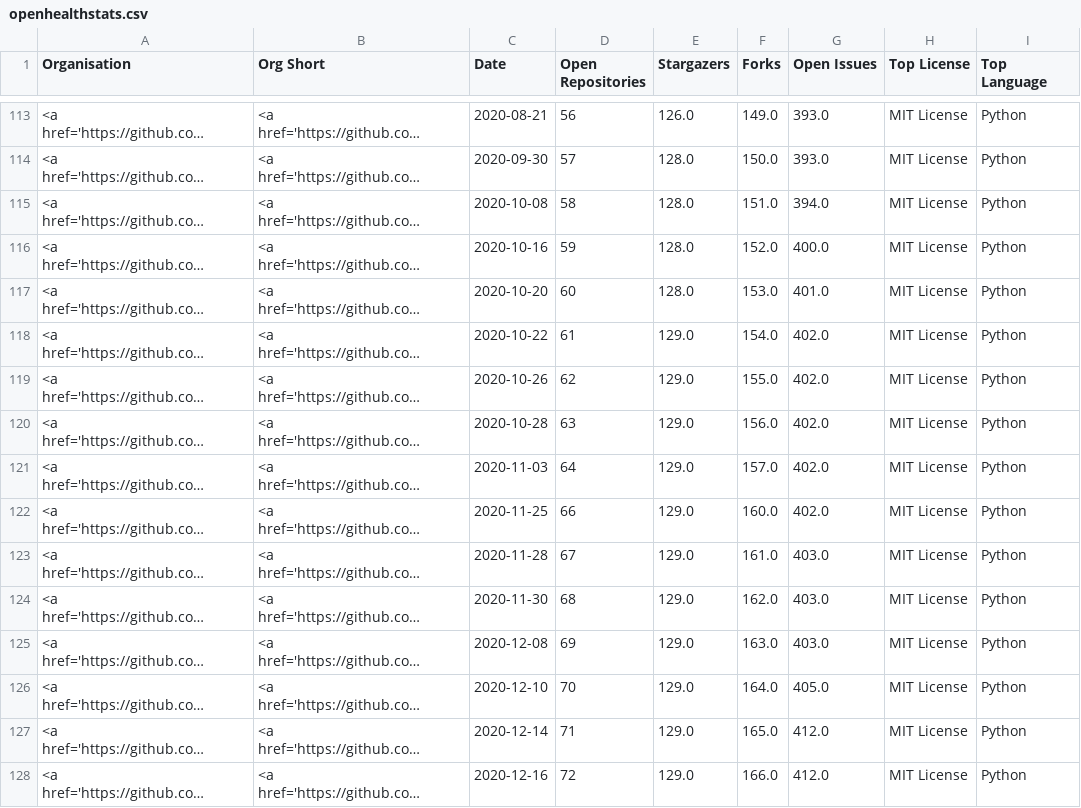
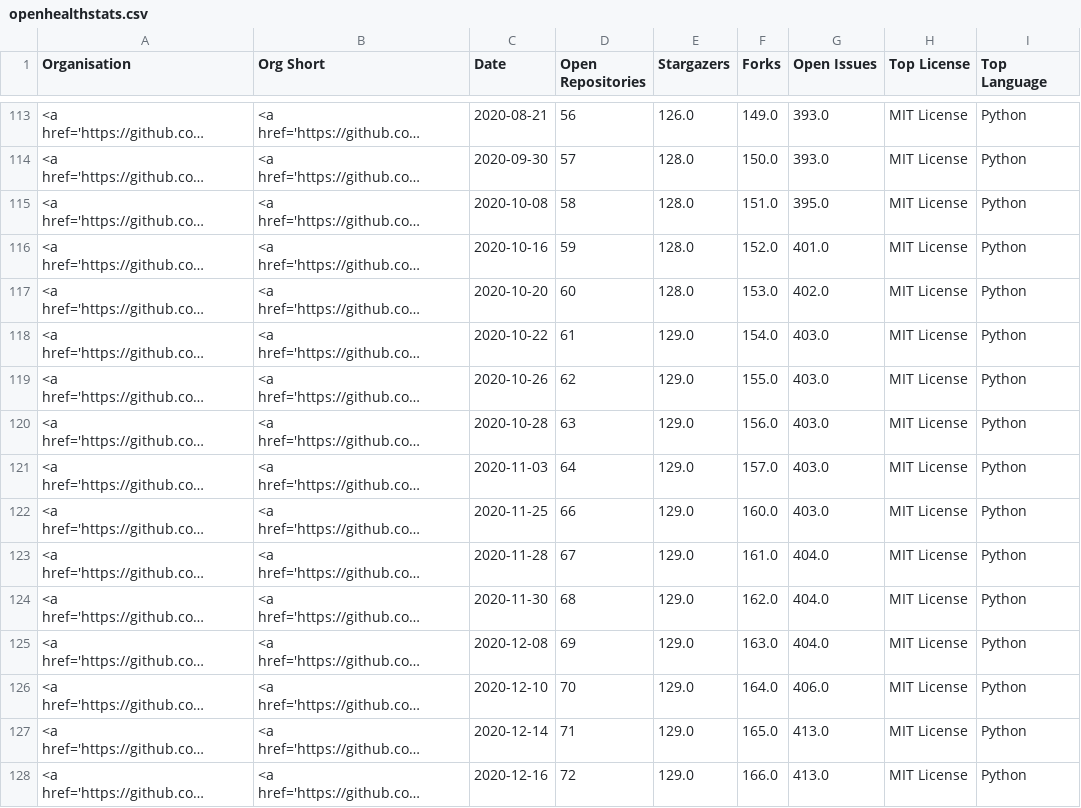
Before and after one commit to nhsengland/open-health-statistics, a CSV file: assets/data/openhealthstats.csv, drawn as a sheet; only a part is shown, gaps mark what is left out; long unchanged cells end in …; the diff covers the shown part only; the diff names each change by its address in the sheet, - before the commit and + after, or states it on an @@ line.

```diff
--- a/assets/data/openhealthstats.csv
+++ b/assets/data/openhealthstats.csv
-G115 (Open Issues): 394.0
+G115 (Open Issues): 395.0
-G116 (Open Issues): 400.0
+G116 (Open Issues): 401.0
-G117 (Open Issues): 401.0
+G117 (Open Issues): 402.0
-G118:G122 (Open Issues): 402.0
+G118:G122 (Open Issues): 403.0
-G123:G125 (Open Issues): 403.0
+G123:G125 (Open Issues): 404.0
-G126 (Open Issues): 405.0
+G126 (Open Issues): 406.0
-G127:G128 (Open Issues): 412.0
+G127:G128 (Open Issues): 413.0
```
Also changed, not shown: 1 added row and 72 edited cells elsewhere in this file, 3 other files.
